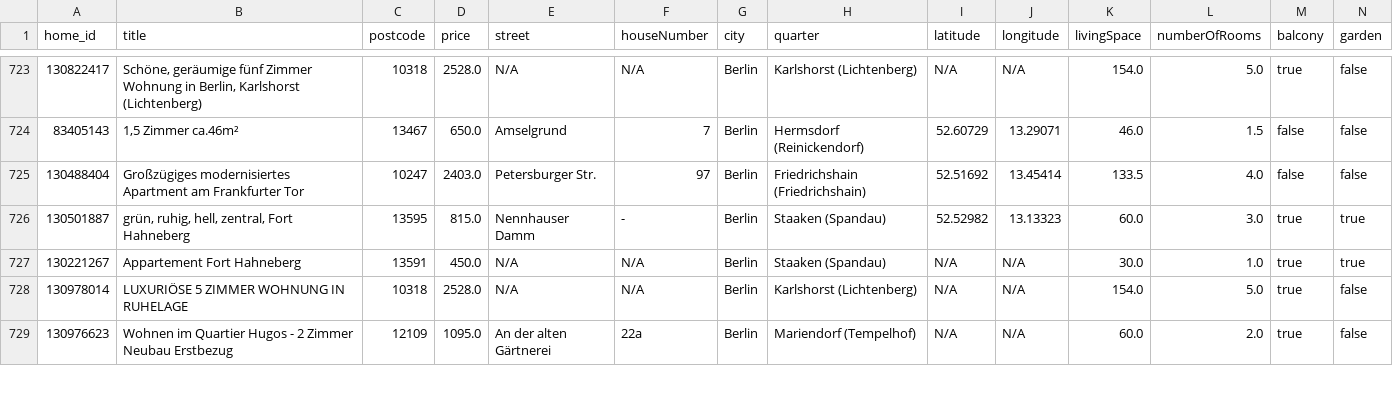
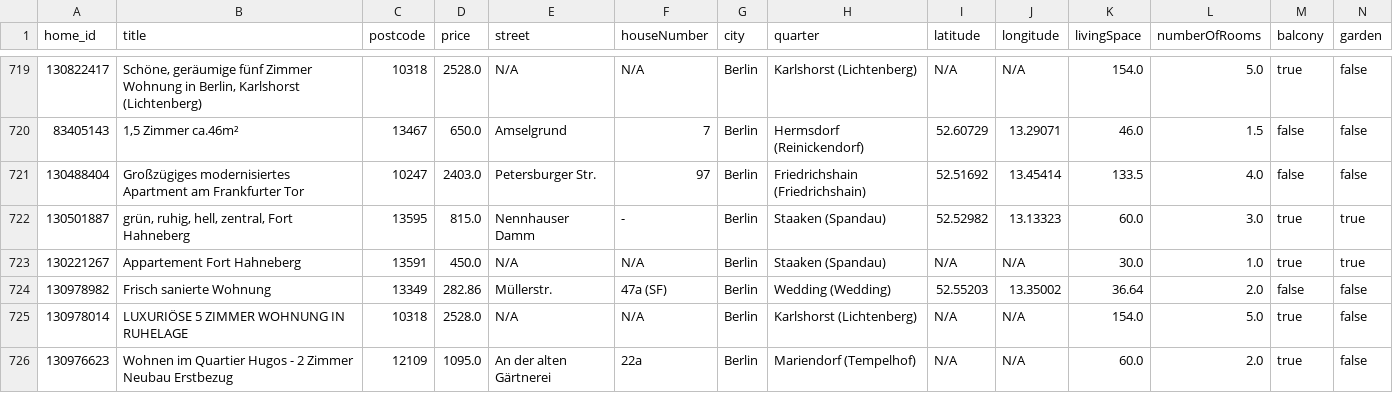
Before and after one commit to widadmogral/urutu-rent-home, a CSV file: listings.csv, drawn as a sheet; only a part is shown, gaps mark what is left out; rows hold the shown columns only; the diff covers the shown part only; the diff names each change by its address in the sheet, - before the commit and + after, or states it on an @@ line.

```diff
--- a/listings.csv
+++ b/listings.csv
+row 724: 130978982 | Frisch sanierte Wohnung | 13349 | 282.86 | Müllerstr. | 47a (SF) | Berlin | Wedding (Wedding) | 52.55203 | 13.35002 | 36.64 | 2.0 | false | false
```
Also changed, not shown: 3 added rows, 3 removed rows and 2 moved rows elsewhere in this file.
